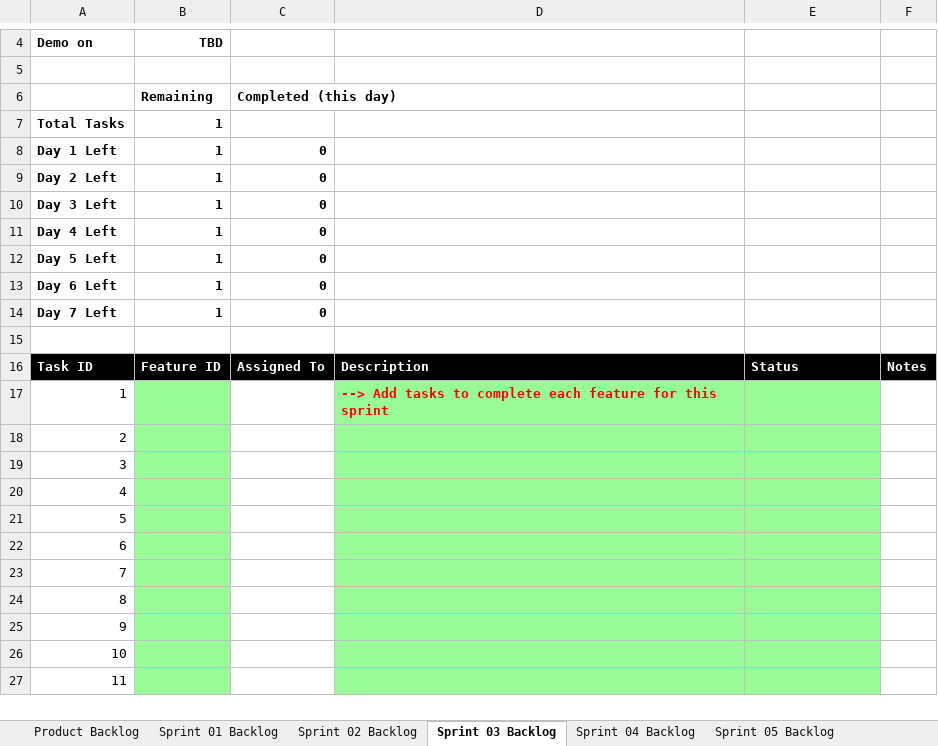
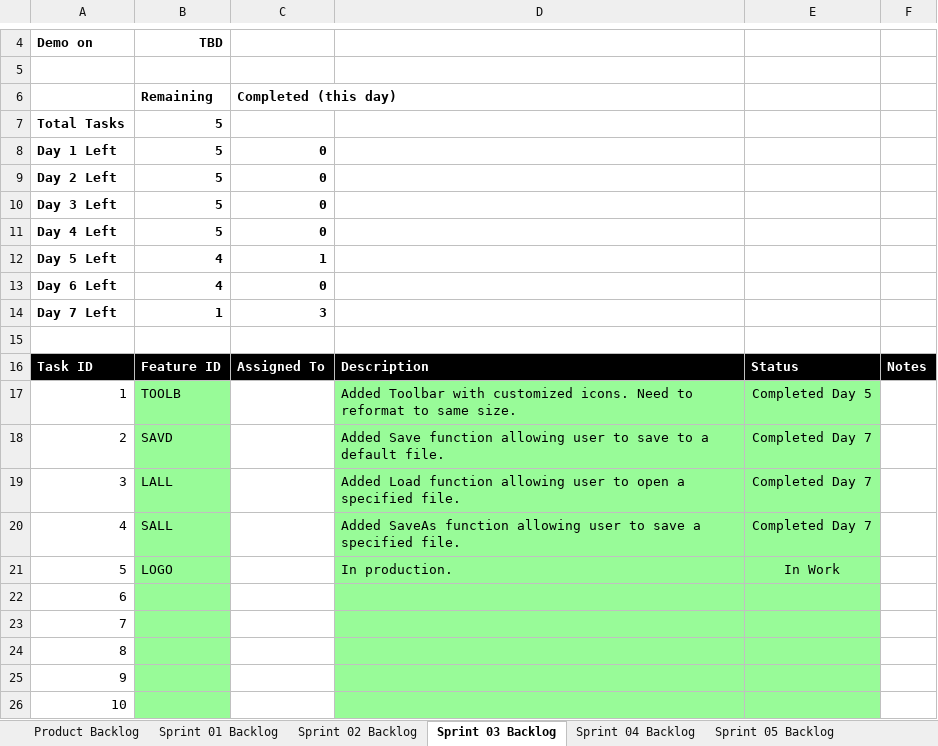
Before and after one commit to els2357/cse1325, an Excel workbook: P07/Scrum.xlsx, sheet Sprint 03 Backlog, drawn as a sheet; only a part is shown, gaps mark what is left out; the shorter side is filled out with more unchanged rows; values as stored, in another font and other column widths than the file's, no borders; charts and pictures not drawn; the diff names each change by its address in the sheet, - before the commit and + after, or states it on an @@ line.

Commit message:
Completed TOOLB, SAVD, LALL, & SALL Feature ID's

```diff
--- a/P07/Scrum.xlsx (sheet Sprint 03 Backlog)
+++ b/P07/Scrum.xlsx (sheet Sprint 03 Backlog)
-B7:B11: 1
+B7:B11: 5
-B12:B13: 1
+B12:B13: 4
-C12: 0
+C12: 1
-C14: 0
+C14: 3
-B17: (empty)
+B17: TOOLB
-D17: --> Add tasks to complete each feature for this sprint
+D17: Added Toolbar with customized icons. Need to reformat to same size.
@@ D17 bold: on → off, text colour: #FF0000 → black @@
-E17: (empty)
+E17: Completed Day 5
-B18: (empty)
+B18: SAVD
-D18: (empty)
+D18: Added Save function allowing user to save to a default file.
-E18:E20: (empty)
+E18:E20: Completed Day 7
-B19: (empty)
+B19: LALL
-D19: (empty)
+D19: Added Load function allowing user to open a specified file.
-B20: (empty)
+B20: SALL
-D20: (empty)
+D20: Added SaveAs function allowing user to save a specified file.
-B21: (empty)
+B21: LOGO
-D21: (empty)
+D21: In production.
-E21: (empty)
+E21: In Work
```
Also changed, not shown: sheet Product Backlog, charts or pictures, 6 other files.
